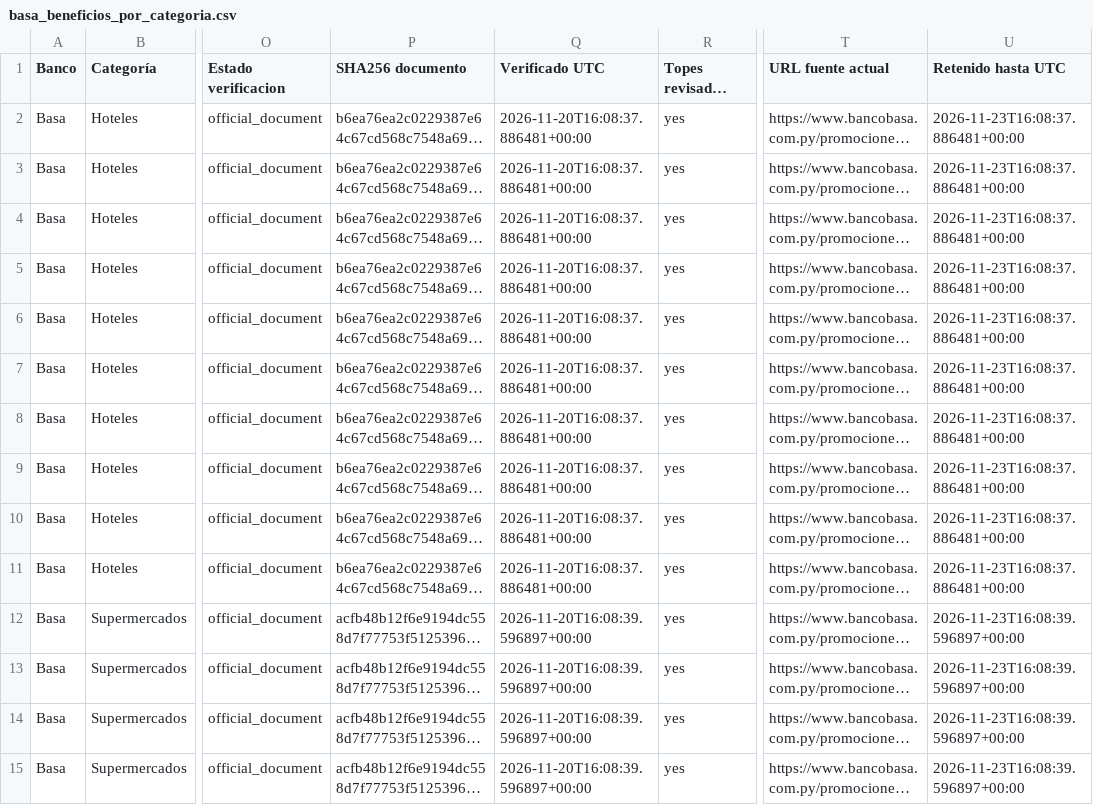
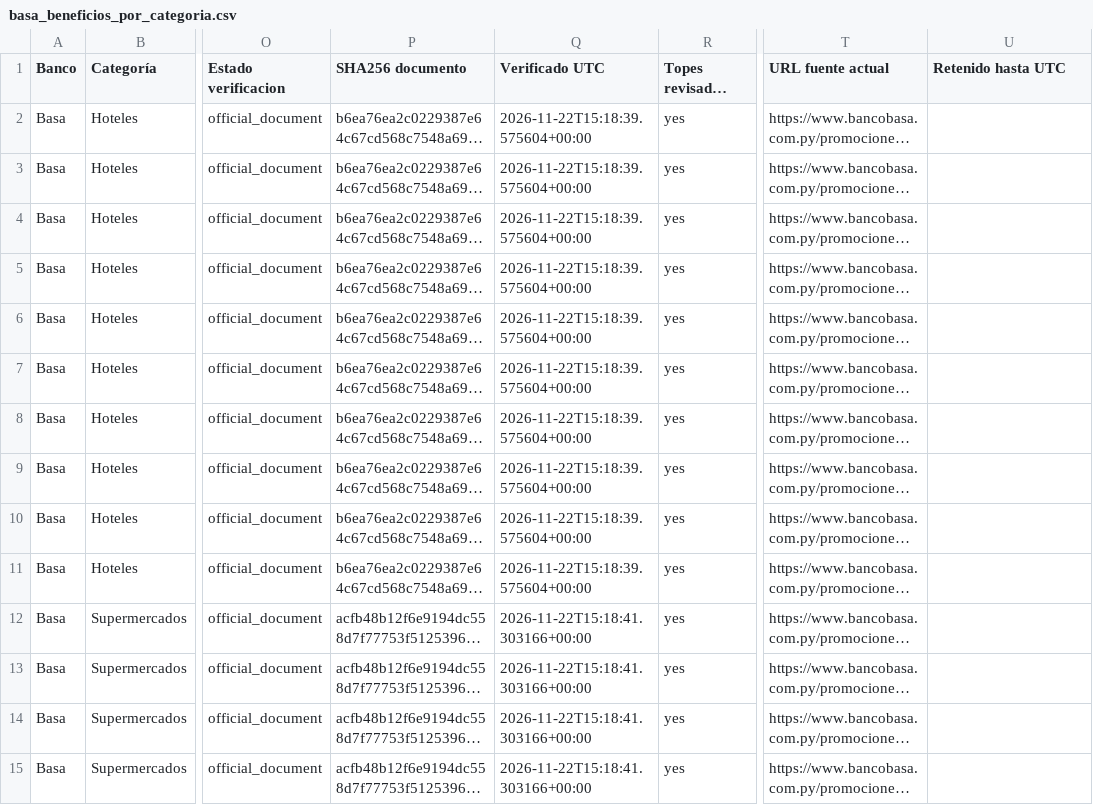
Before and after one commit to giumontebruno/promo-bancos-py, a CSV file: outputs/basa_beneficios_por_categoria.csv, drawn as a sheet; only a part is shown, gaps mark what is left out; long unchanged cells end in …; the diff covers the shown part only; the diff names each change by its address in the sheet, - before the commit and + after, or states it on an @@ line.

```diff
--- a/outputs/basa_beneficios_por_categoria.csv
+++ b/outputs/basa_beneficios_por_categoria.csv
-Q2:Q11 (Verificado UTC): 2026-11-20T16:08:37.886481+00:00
+Q2:Q11 (Verificado UTC): 2026-11-22T15:18:39.575604+00:00
-U2:U11 (Retenido hasta UTC): 2026-11-23T16:08:37.886481+00:00
+U2:U11 (Retenido hasta UTC): (empty)
-Q12:Q15 (Verificado UTC): 2026-11-20T16:08:39.596897+00:00
+Q12:Q15 (Verificado UTC): 2026-11-22T15:18:41.303166+00:00
-U12:U15 (Retenido hasta UTC): 2026-11-23T16:08:39.596897+00:00
+U12:U15 (Retenido hasta UTC): (empty)
```
Also changed, not shown: 91 edited cells elsewhere in this file, outputs/gnb_live_card_review.csv, outputs/itau_beneficios_por_categoria.csv, 29 other files.
